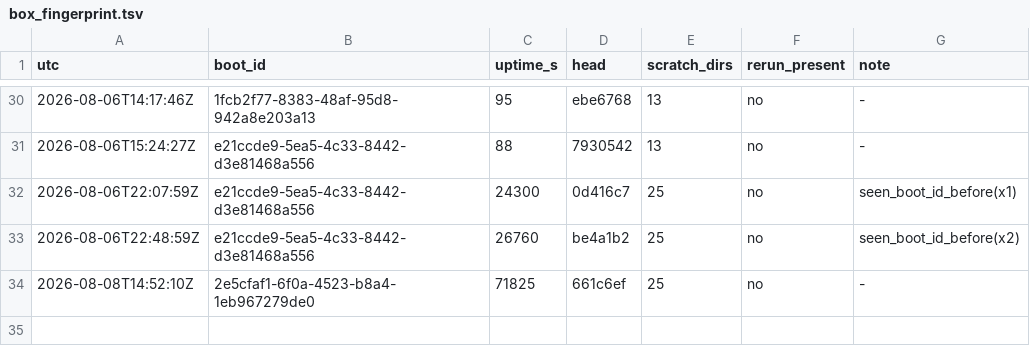
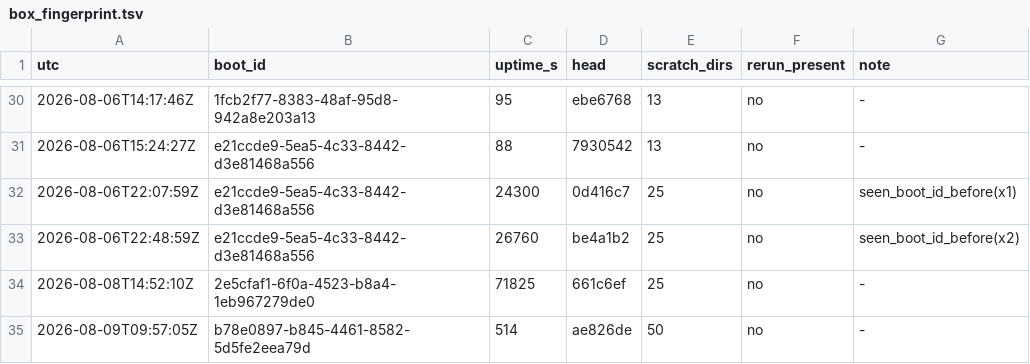
Before and after one commit to dastin359/athanor, a TSV file: evidence/box_fingerprint.tsv, drawn as a sheet; only a part is shown, gaps mark what is left out; the diff names each change by its address in the sheet, - before the commit and + after, or states it on an @@ line.

```diff
--- a/evidence/box_fingerprint.tsv
+++ b/evidence/box_fingerprint.tsv
+row 35: 2026-08-09T09:57:05Z | b78e0897-b845-4461-8582-5d5fe2eea79d | 514 | ae826de | 50 | no | -
```
